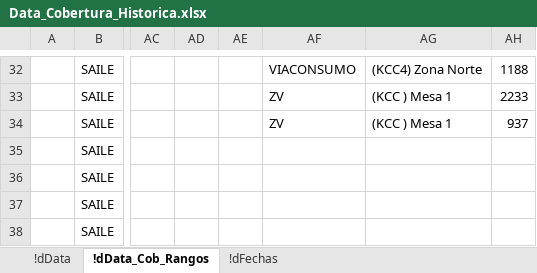
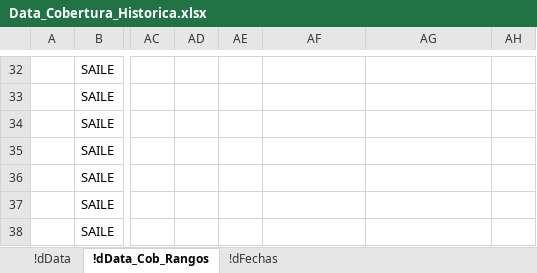
Before and after one commit to Marlonc/rTest, an Excel workbook: Data_Cobertura_Historica.xlsx, sheet !dData_Cob_Rangos, drawn as a sheet; only a part is shown, gaps mark what is left out; values as stored, in another font and other column widths than the file's, no borders; table styles not drawn; the diff covers the shown part only; the diff names each change by its address in the sheet, - before the commit and + after, or states it on an @@ line.

```diff
--- a/Data_Cobertura_Historica.xlsx (sheet !dData_Cob_Rangos)
+++ b/Data_Cobertura_Historica.xlsx (sheet !dData_Cob_Rangos)
-AF32: VIACONSUMO
+AF32: (empty)
-AG32: (KCC4) Zona Norte
+AG32: (empty)
-AH32: 1188
+AH32: (empty)
-AF33:AF34: ZV
+AF33:AF34: (empty)
-AG33:AG34: (KCC ) Mesa 1
+AG33:AG34: (empty)
-AH33: 2233
+AH33: (empty)
-AH34: 937
+AH34: (empty)
```
Also changed, not shown: 78 edited cells elsewhere in this sheet.
